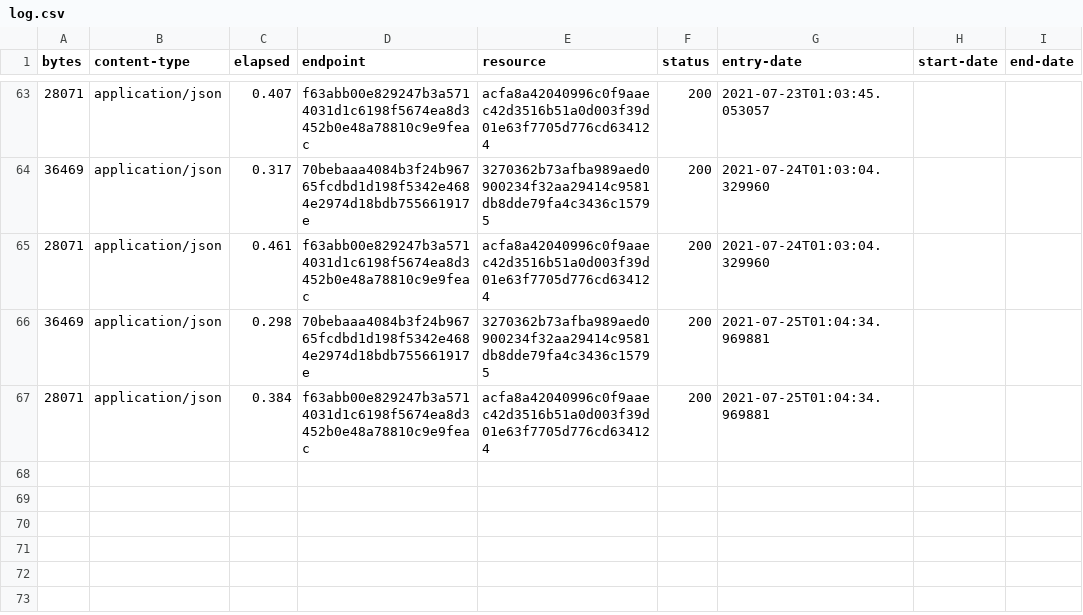
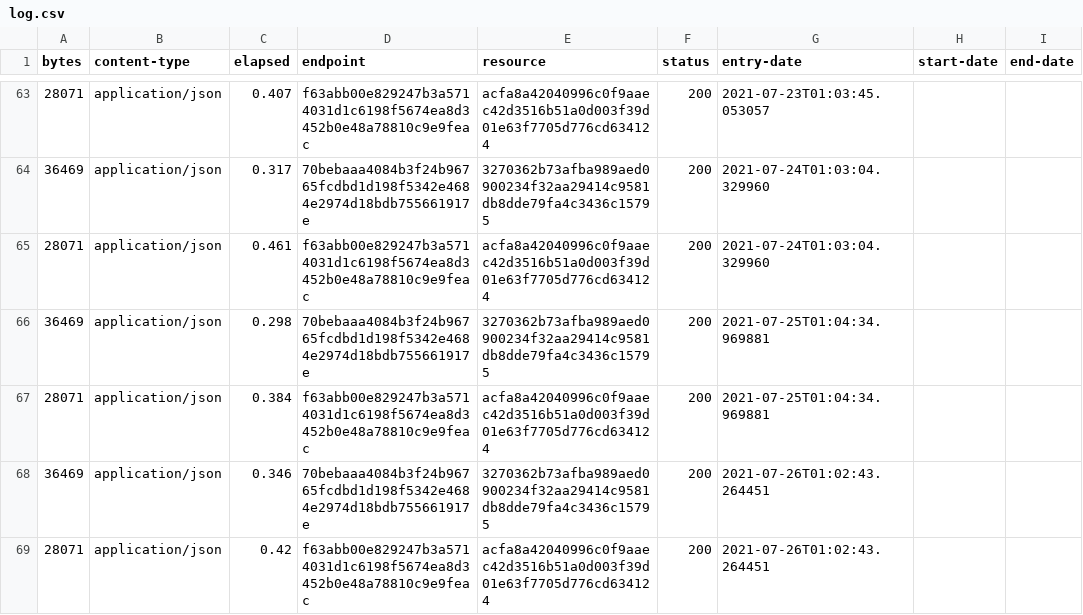
Before and after one commit to digital-land-attic/housing-allocation-collection, a CSV file: collection/log.csv, drawn as a sheet; only a part is shown, gaps mark what is left out; the diff names each change by its address in the sheet, - before the commit and + after, or states it on an @@ line.

Commit message:
Collection 2021-07-26

```diff
--- a/collection/log.csv
+++ b/collection/log.csv
+row 68: 36469 | application/json | 0.346 | 70bebaaa4084b3f24b96765fcdbd1d198f5342e4684e2974d18bdb755661917e | 3270362b73afba989aed0900234f32aa29414c9581db8dde79fa4c3436c15795 | 200 | 2021-07-26T01:02:43.264451
+row 69: 28071 | application/json | 0.42 | f63abb00e829247b3a5714031d1c6198f5674ea8d3452b0e48a78810c9e9feac | acfa8a42040996c0f9aaec42d3516b51a0d003f39d01e63f7705d776cd634124 | 200 | 2021-07-26T01:02:43.264451
```
